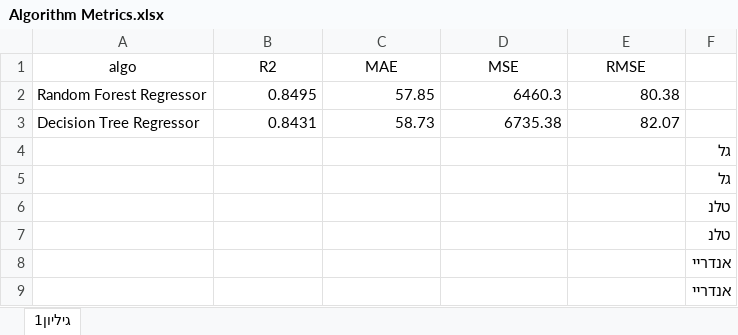
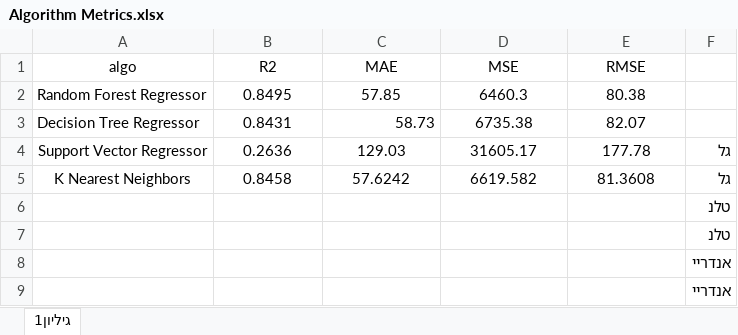
Before and after one commit to Andrian2024/DSProject-Flights, an Excel workbook: Algorithm Metrics.xlsx, sheet גיליון1, drawn as a sheet; values as stored, in another font and other column widths than the file's, no borders; conditional formats not drawn; removed rows and columns are numbered as before the commit, all else as after; the diff names each change by its address in the sheet, - before the commit and + after, or states it on an @@ line.

Commit message:
Inserted my algo scores

```diff
--- a/Algorithm Metrics.xlsx (sheet גיליון1)
+++ b/Algorithm Metrics.xlsx (sheet גיליון1)
-B2:E2 alignment: right
+B2:E2 alignment: center
-B3 alignment: right
+B3 alignment: center
-D3:E3 alignment: right
+D3:E3 alignment: center
-row 4:  |  |  |  |  | גל
-row 5:  |  |  |  |  | גל
+row 4: Support Vector Regressor | 0.2636 | 129.03 | 31605.17 | 177.78 | גל
+row 5: K Nearest Neighbors | 0.8458 | 57.6242 | 6619.582 | 81.3608 | גל
```
